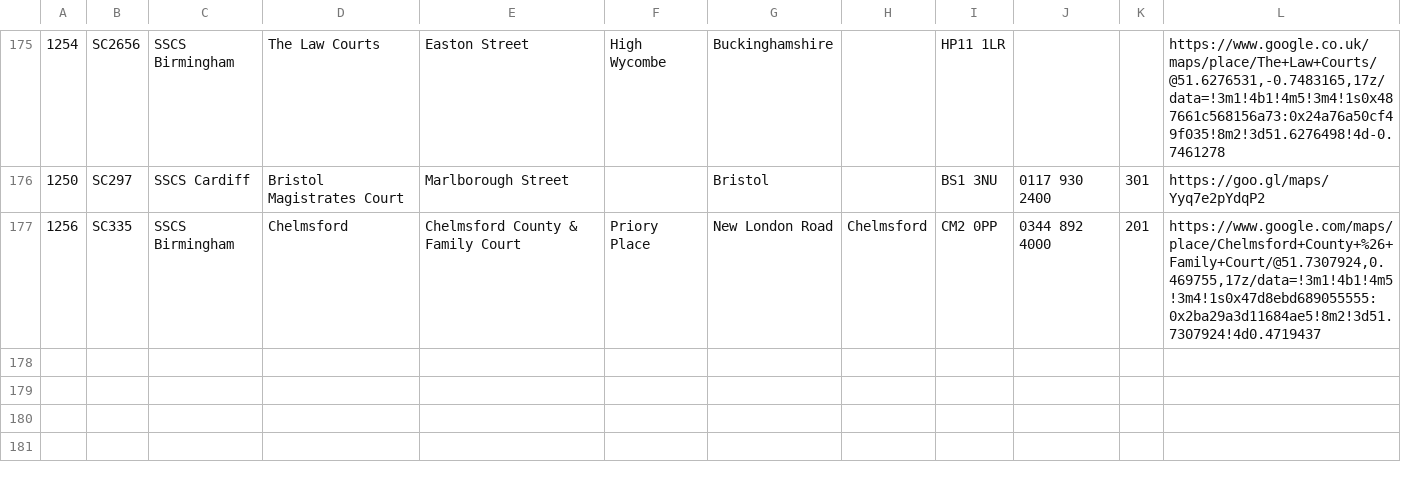
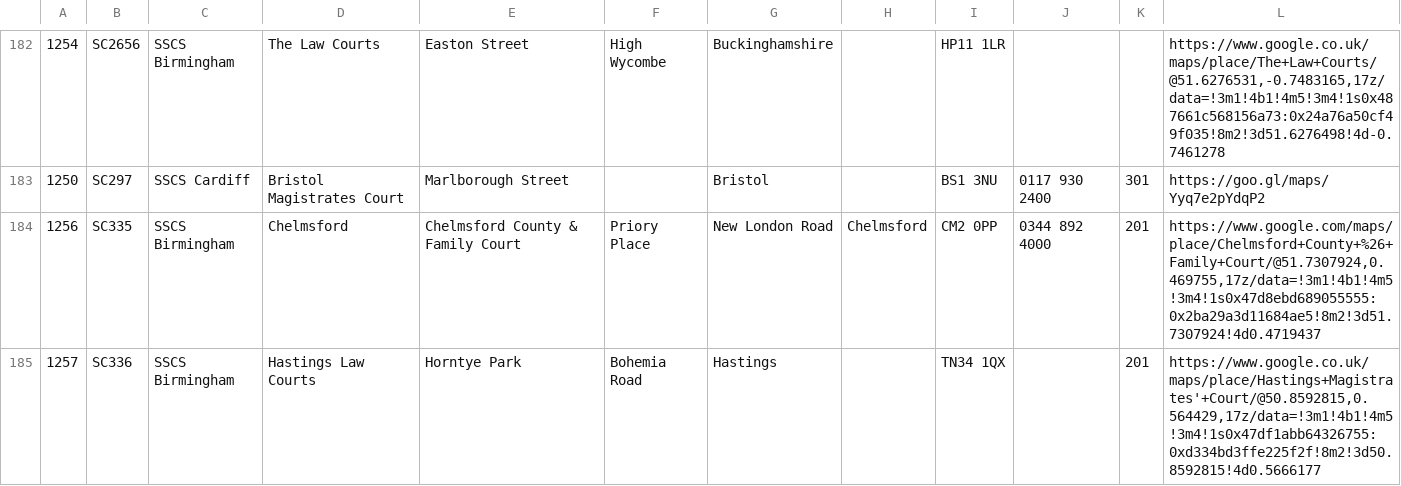
Before and after one commit to hmcts/sscs-common, a CSV file: src/main/resources/reference-data/sscs-venues.csv, drawn as a sheet; only a part is shown, gaps mark what is left out; the diff covers the shown part only.

Commit message:
SSCS-6467 - update reference data

```diff
--- a/src/main/resources/reference-data/sscs-venues.csv
+++ b/src/main/resources/reference-data/sscs-venues.csv
@@ -177 +184,2 @@
 1256,SC335,SSCS Birmingham,Chelmsford,Chelmsford County & Family Court,Priory Place,New London Road,Chelmsford,CM2 0PP,0344 892 4000,201,"https://www.google.com/maps/place/Chelmsford+County+%26+Family+Court/@51.7307924,0.469755,17z/data=!3m1!4b1!4m5!3m4!1s0x47d8ebd689055555:0x2ba29a3d11684ae5!8m2!3d51.7307924!4d0.4719437"
+1257,SC336,SSCS Birmingham,Hastings Law Courts,Horntye Park,Bohemia Road,Hastings,,TN34 1QX,,201,"https://www.google.co.uk/maps/place/Hastings+Magistrates'+Court/@50.8592815,0.564429,17z/data=!3m1!4b1!4m5!3m4!1s0x47df1abb64326755:0xd334bd3ffe225f2f!8m2!3d50.8592815!4d0.5666177"
```
Also changed, not shown: 7 added rows and 1 edited cell elsewhere in this file.
